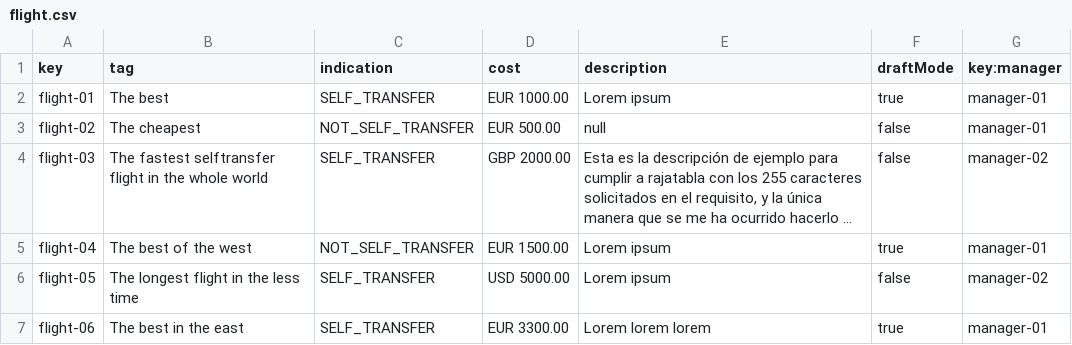
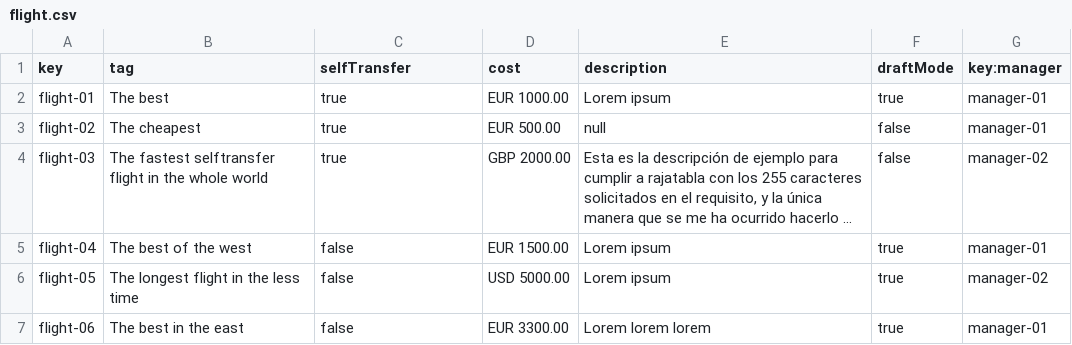
Before and after one commit to pabmejbui/Acme-ANS, a CSV file: src/main/resources/WEB-INF/data/sample/flight.csv, drawn as a sheet; long unchanged cells end in …; the diff names each change by its address in the sheet, - before the commit and + after, or states it on an @@ line.

Commit message:
fix(student1): Task 082 - Operations by manager on their flights #424

```diff
--- a/src/main/resources/WEB-INF/data/sample/flight.csv
+++ b/src/main/resources/WEB-INF/data/sample/flight.csv
-C1: indication
+C1: selfTransfer
-C2 (selfTransfer): SELF_TRANSFER
+C2 (selfTransfer): true
-C3 (selfTransfer): NOT_SELF_TRANSFER
+C3 (selfTransfer): true
-C4 (selfTransfer): SELF_TRANSFER
+C4 (selfTransfer): true
-C5 (selfTransfer): NOT_SELF_TRANSFER
+C5 (selfTransfer): false
-C6:C7 (selfTransfer): SELF_TRANSFER
+C6:C7 (selfTransfer): false
-F6 (draftMode): false
+F6 (draftMode): true
```
Also changed, not shown: 23 other files.
